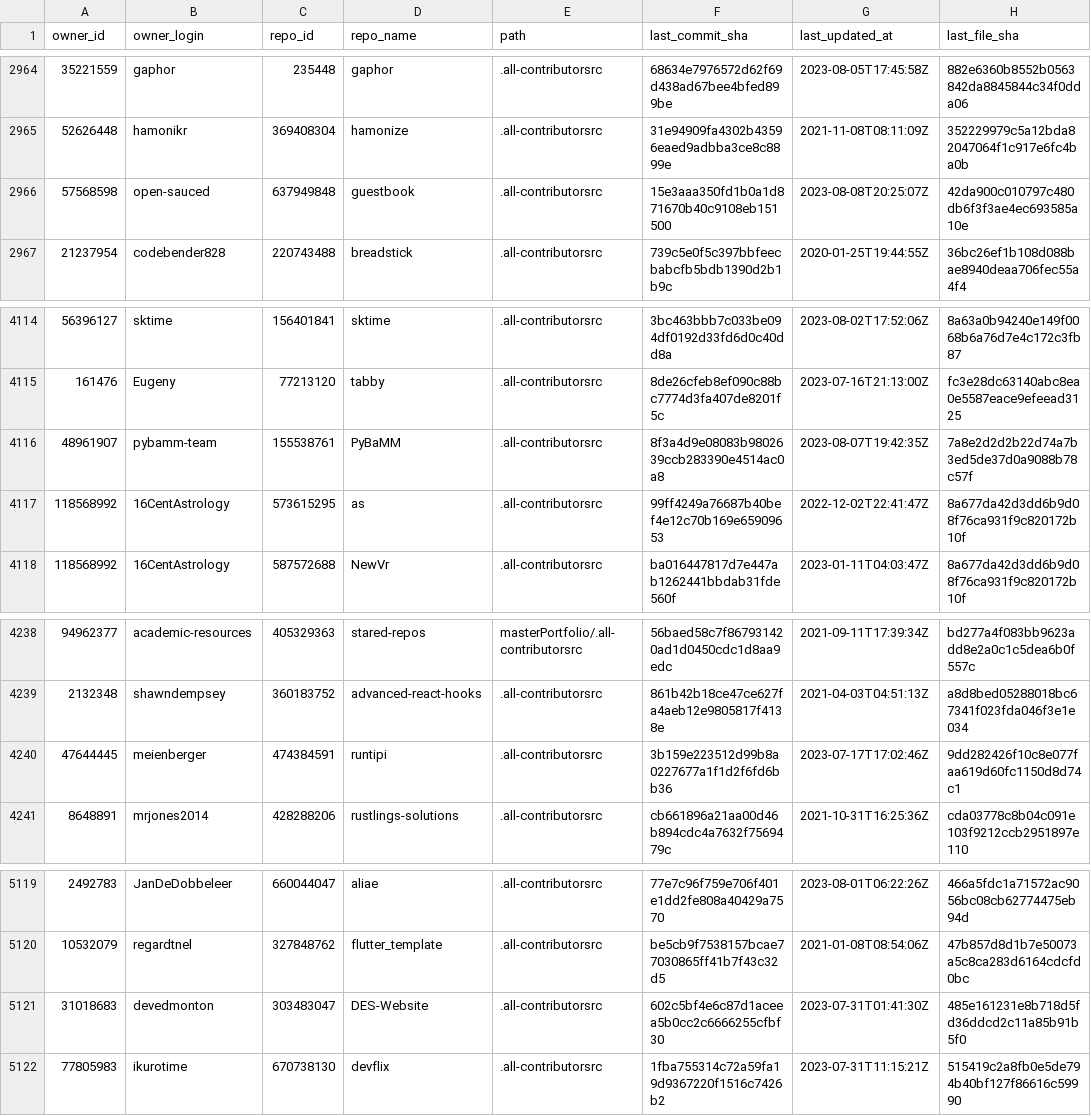
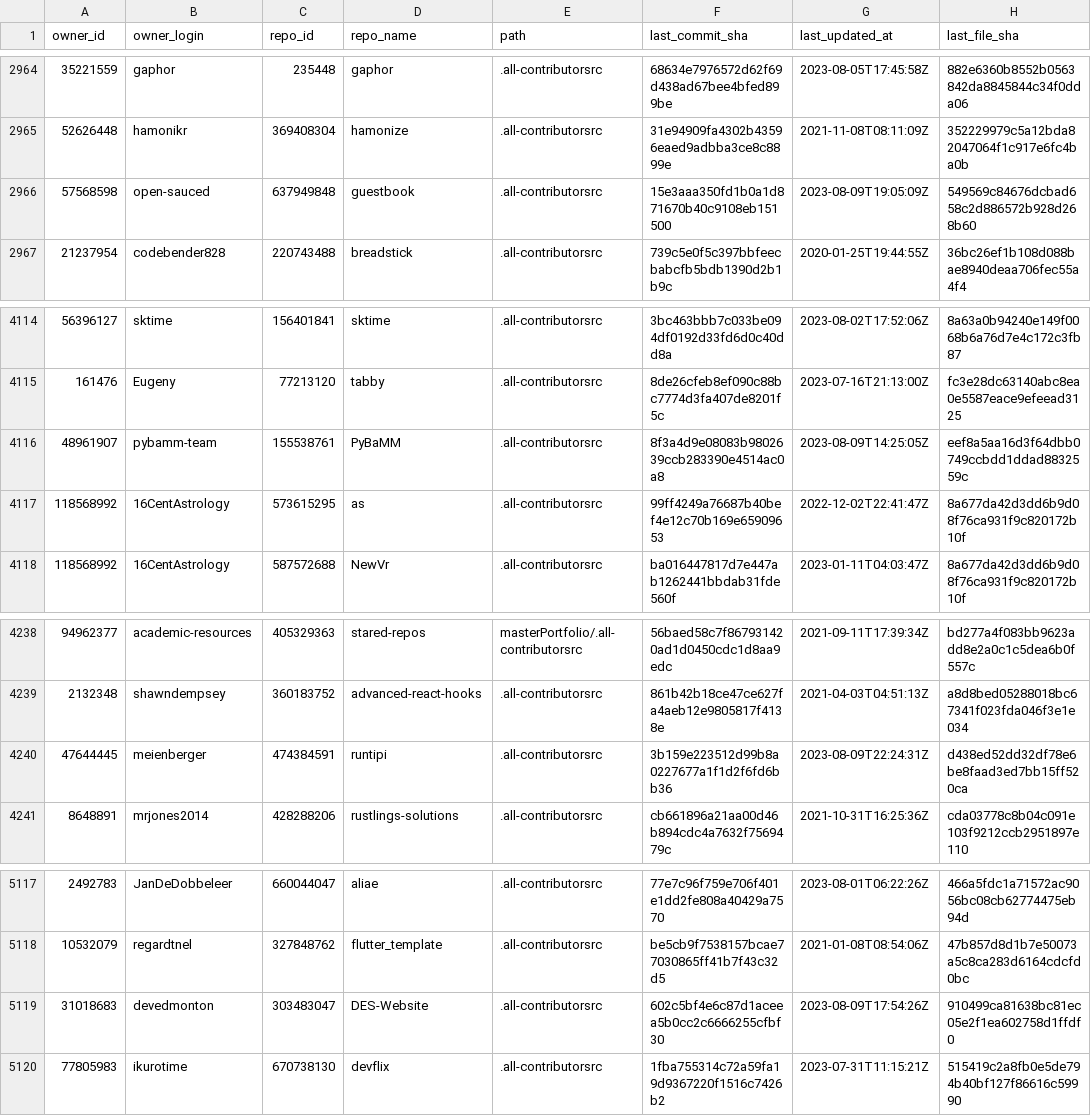
Before and after one commit to all-contributors/import, a CSV file: data/source-files.csv, drawn as a sheet; only a part is shown, gaps mark what is left out; the diff covers the shown part only.

```diff
--- a/data/source-files.csv
+++ b/data/source-files.csv
@@ -2965,3 +2965,3 @@ owner_id,owner_login,repo_id,repo_name,path,last_commit_sha,last_updated_at,last
 52626448,hamonikr,369408304,hamonize,.all-contributorsrc,31e94909fa4302b43596eaed9adbba3ce8c8899e,2021-11-08T08:11:09Z,352229979c5a12bda82047064f1c917e6fc4ba0b
-57568598,open-sauced,637949848,guestbook,.all-contributorsrc,15e3aaa350fd1b0a1d871670b40c9108eb151500,2023-08-08T20:25:07Z,42da900c010797c480db6f3f3ae4ec693585a10e
+57568598,open-sauced,637949848,guestbook,.all-contributorsrc,15e3aaa350fd1b0a1d871670b40c9108eb151500,2023-08-09T19:05:09Z,549569c84676dcbad658c2d886572b928d268b60
 21237954,codebender828,220743488,breadstick,.all-contributorsrc,739c5e0f5c397bbfeecbabcfb5bdb1390d2b1b9c,2020-01-25T19:44:55Z,36bc26ef1b108d088bae8940deaa706fec55a4f4
@@ -4115,3 +4115,3 @@ owner_id,owner_login,repo_id,repo_name,path,last_commit_sha,last_updated_at,last
 161476,Eugeny,77213120,tabby,.all-contributorsrc,8de26cfeb8ef090c88bc7774d3fa407de8201f5c,2023-07-16T21:13:00Z,fc3e28dc63140abc8ea0e5587eace9efeead3125
-48961907,pybamm-team,155538761,PyBaMM,.all-contributorsrc,8f3a4d9e08083b9802639ccb283390e4514ac0a8,2023-08-07T19:42:35Z,7a8e2d2d2b22d74a7b3ed5de37d0a9088b78c57f
+48961907,pybamm-team,155538761,PyBaMM,.all-contributorsrc,8f3a4d9e08083b9802639ccb283390e4514ac0a8,2023-08-09T14:25:05Z,eef8a5aa16d3f64dbb0749ccbdd1ddad8832559c
 118568992,16CentAstrology,573615295,as,.all-contributorsrc,99ff4249a76687b40bef4e12c70b169e65909653,2022-12-02T22:41:47Z,8a677da42d3dd6b9d08f76ca931f9c820172b10f
@@ -4239,3 +4239,3 @@ owner_id,owner_login,repo_id,repo_name,path,last_commit_sha,last_updated_at,last
 2132348,shawndempsey,360183752,advanced-react-hooks,.all-contributorsrc,861b42b18ce47ce627fa4aeb12e9805817f4138e,2021-04-03T04:51:13Z,a8d8bed05288018bc67341f023fda046f3e1e034
-47644445,meienberger,474384591,runtipi,.all-contributorsrc,3b159e223512d99b8a0227677a1f1d2f6fd6bb36,2023-07-17T17:02:46Z,9dd282426f10c8e077faa619d60fc1150d8d74c1
+47644445,meienberger,474384591,runtipi,.all-contributorsrc,3b159e223512d99b8a0227677a1f1d2f6fd6bb36,2023-08-09T22:24:31Z,d438ed52dd32df78e6be8faad3ed7bb15ff520ca
 8648891,mrjones2014,428288206,rustlings-solutions,.all-contributorsrc,cb661896a21aa00d46b894cdc4a7632f7569479c,2021-10-31T16:25:36Z,cda03778c8b04c091e103f9212ccb2951897e110
@@ -5120,3 +5118,3 @@ owner_id,owner_login,repo_id,repo_name,path,last_commit_sha,last_updated_at,last
 10532079,regardtnel,327848762,flutter_template,.all-contributorsrc,be5cb9f7538157bcae77030865ff41b7f43c32d5,2021-01-08T08:54:06Z,47b857d8d1b7e50073a5c8ca283d6164cdcfd0bc
-31018683,devedmonton,303483047,DES-Website,.all-contributorsrc,602c5bf4e6c87d1aceea5b0cc2c6666255cfbf30,2023-07-31T01:41:30Z,485e161231e8b718d5fd36ddcd2c11a85b91b5f0
+31018683,devedmonton,303483047,DES-Website,.all-contributorsrc,602c5bf4e6c87d1aceea5b0cc2c6666255cfbf30,2023-08-09T17:54:26Z,910499ca81638bc81ec05e2f1ea602758d1ffdf0
 77805983,ikurotime,670738130,devflix,.all-contributorsrc,1fba755314c72a59fa19d9367220f1516c7426b2,2023-07-31T11:15:21Z,515419c2a8fb0e5de794b40bf127f86616c59990
```
Also changed, not shown: 12 added rows, 2 removed rows and 12 edited cells elsewhere in this file.
